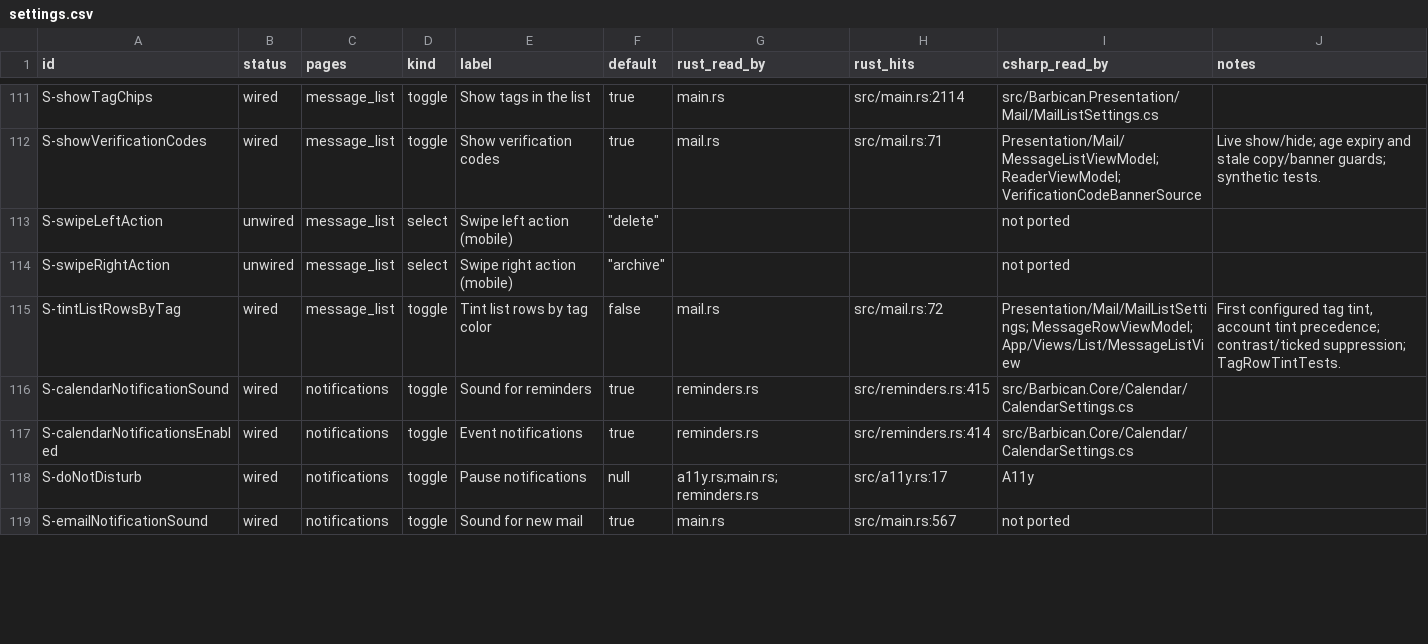
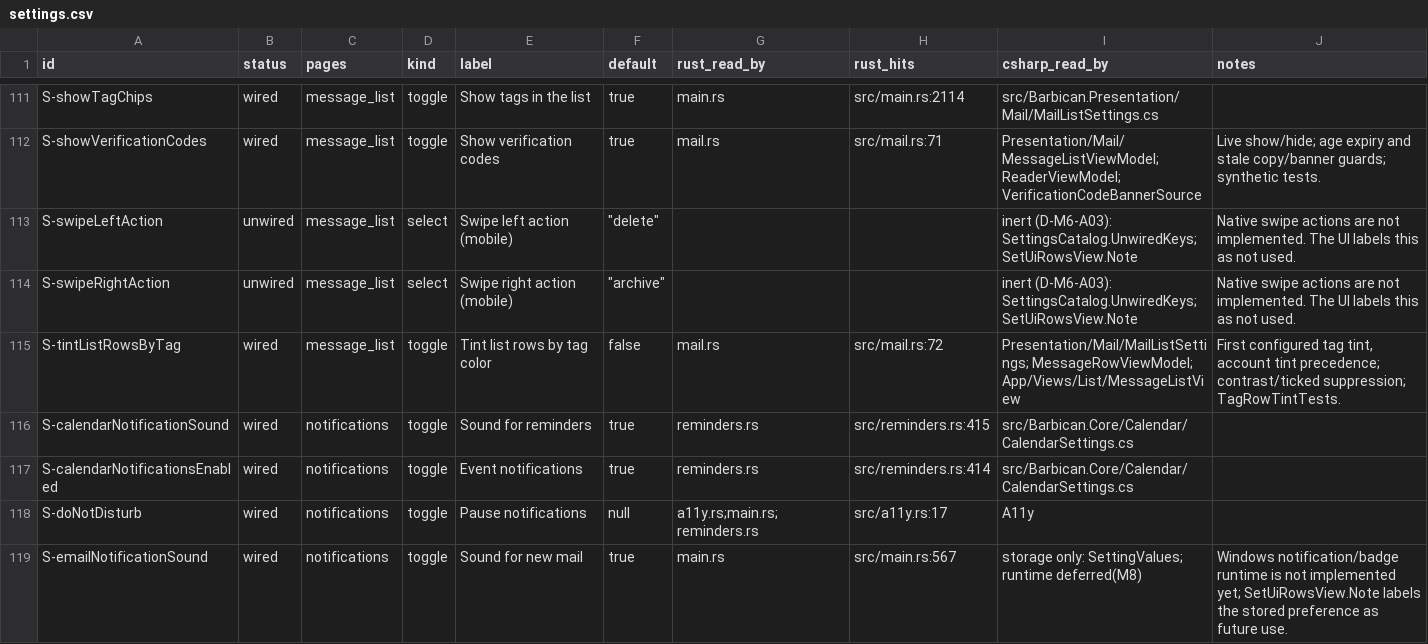
Before and after one commit to Kaan88/barbican, a CSV file: spec/settings.csv, drawn as a sheet; only a part is shown, gaps mark what is left out; the diff covers the shown part only.

Commit message:
Label deferred notification behavior and reconcile setting consumers

```diff
--- a/spec/settings.csv
+++ b/spec/settings.csv
@@ -112,4 +112,4 @@ S-showTagChips,wired,message_list,toggle,Show tags in the list,true,main.rs,src/
 S-showVerificationCodes,wired,message_list,toggle,Show verification codes,true,mail.rs,src/mail.rs:71,Presentation/Mail/MessageListViewModel; ReaderViewModel; VerificationCodeBannerSource,Live show/hide; age expiry and stale copy/banner guards; synthetic tests.
-S-swipeLeftAction,unwired,message_list,select,Swipe left action (mobile),"""delete""",,,not ported,
-S-swipeRightAction,unwired,message_list,select,Swipe right action (mobile),"""archive""",,,not ported,
+S-swipeLeftAction,unwired,message_list,select,Swipe left action (mobile),"""delete""",,,inert (D-M6-A03): SettingsCatalog.UnwiredKeys; SetUiRowsView.Note,Native swipe actions are not implemented. The UI labels this as not used.
+S-swipeRightAction,unwired,message_list,select,Swipe right action (mobile),"""archive""",,,inert (D-M6-A03): SettingsCatalog.UnwiredKeys; SetUiRowsView.Note,Native swipe actions are not implemented. The UI labels this as not used.
 S-tintListRowsByTag,wired,message_list,toggle,Tint list rows by tag color,false,mail.rs,src/mail.rs:72,Presentation/Mail/MailListSettings; MessageRowViewModel; App/Views/List/MessageListView,"First configured tag tint, account tint precedence; contrast/ticked suppression; TagRowTintTests."
@@ -118,2 +118,2 @@ S-calendarNotificationsEnabled,wired,notifications,toggle,Event notifications,tr
 S-doNotDisturb,wired,notifications,toggle,Pause notifications,null,a11y.rs;main.rs;reminders.rs,src/a11y.rs:17,A11y,
-S-emailNotificationSound,wired,notifications,toggle,Sound for new mail,true,main.rs,src/main.rs:567,not ported,
+S-emailNotificationSound,wired,notifications,toggle,Sound for new mail,true,main.rs,src/main.rs:567,storage only: SettingValues; runtime deferred(M8),Windows notification/badge runtime is not implemented yet; SetUiRowsView.Note labels the stored preference as future use.
```
Also changed, not shown: 44 edited cells elsewhere in this file, 2 other files.
